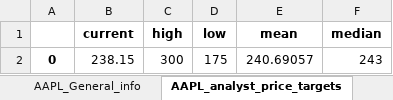
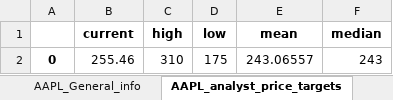
Before and after one commit to laithalfar/Stock_Prediction, an Excel workbook: data/raw.xlsx, sheet AAPL_analyst_price_targets, drawn as a sheet; values as stored, in another font and other column widths than the file's, no borders; the diff names each change by its address in the sheet, - before the commit and + after, or states it on an @@ line.

```diff
--- a/data/raw.xlsx (sheet AAPL_analyst_price_targets)
+++ b/data/raw.xlsx (sheet AAPL_analyst_price_targets)
-B2 (current): 238.15
+B2 (current): 255.46
-C2 (high): 300
+C2 (high): 310
-E2 (mean): 240.69057
+E2 (mean): 243.06557
```
Also changed, not shown: sheet AAPL_OHCL, sheet AAPL_General_info, 8 other files.
